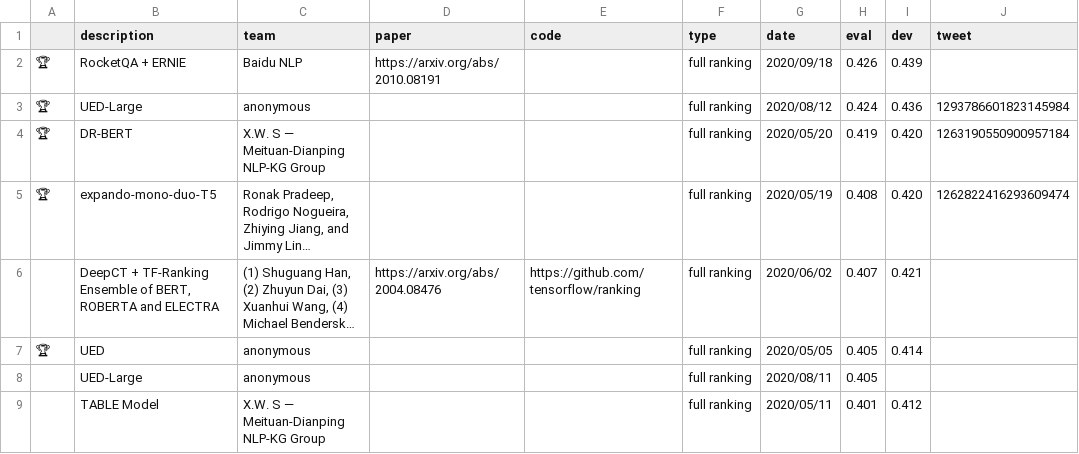
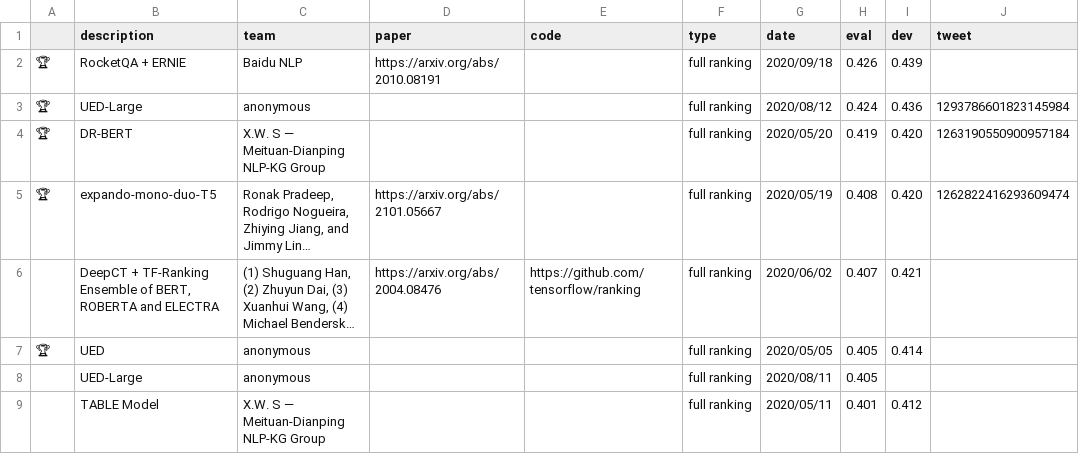
Before and after one commit to microsoft/MSMARCO-Passage-Ranking-Submissions, a CSV file: leaderboard/leaderboard.csv, drawn as a sheet; only a part is shown; long unchanged cells end in …; the diff names each change by its address in the sheet, - before the commit and + after, or states it on an @@ line.

Commit message:
Add link to Expando-Mono-DuoT5 paper (#1)

```diff
--- a/leaderboard/leaderboard.csv
+++ b/leaderboard/leaderboard.csv
-D5 (paper): (empty)
+D5 (paper): https://arxiv.org/abs/2101.05667
```
